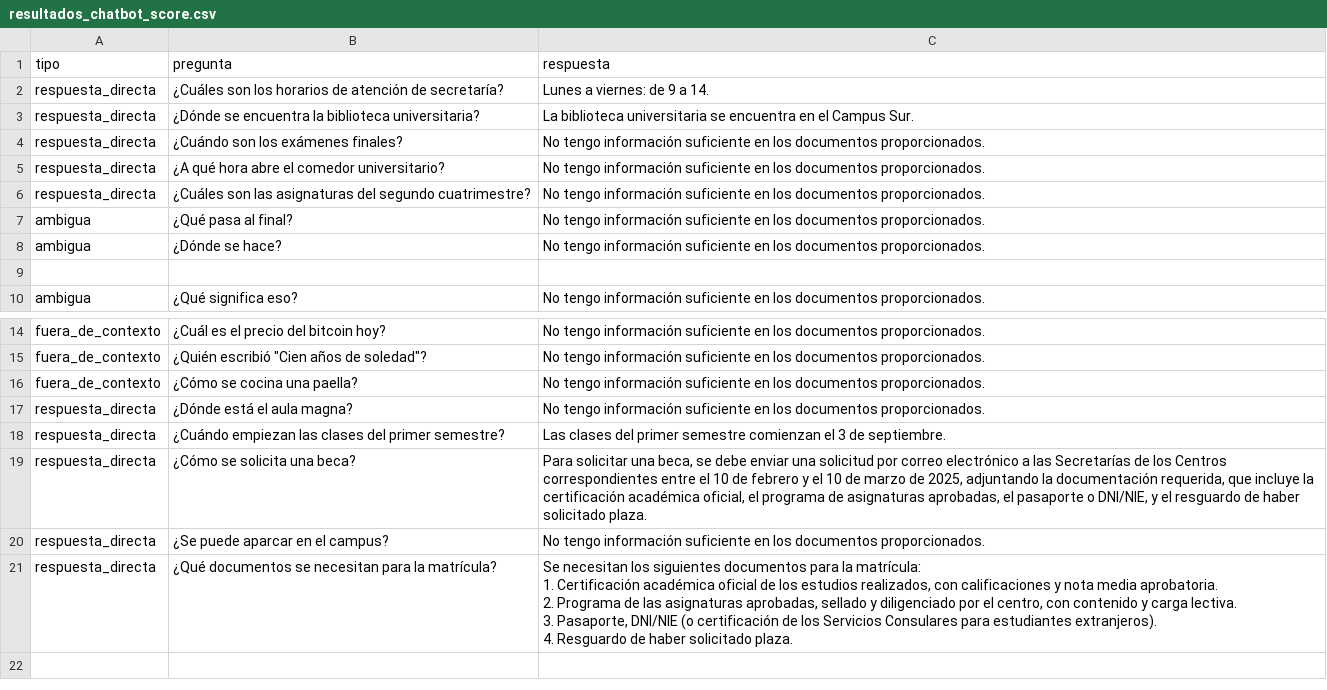
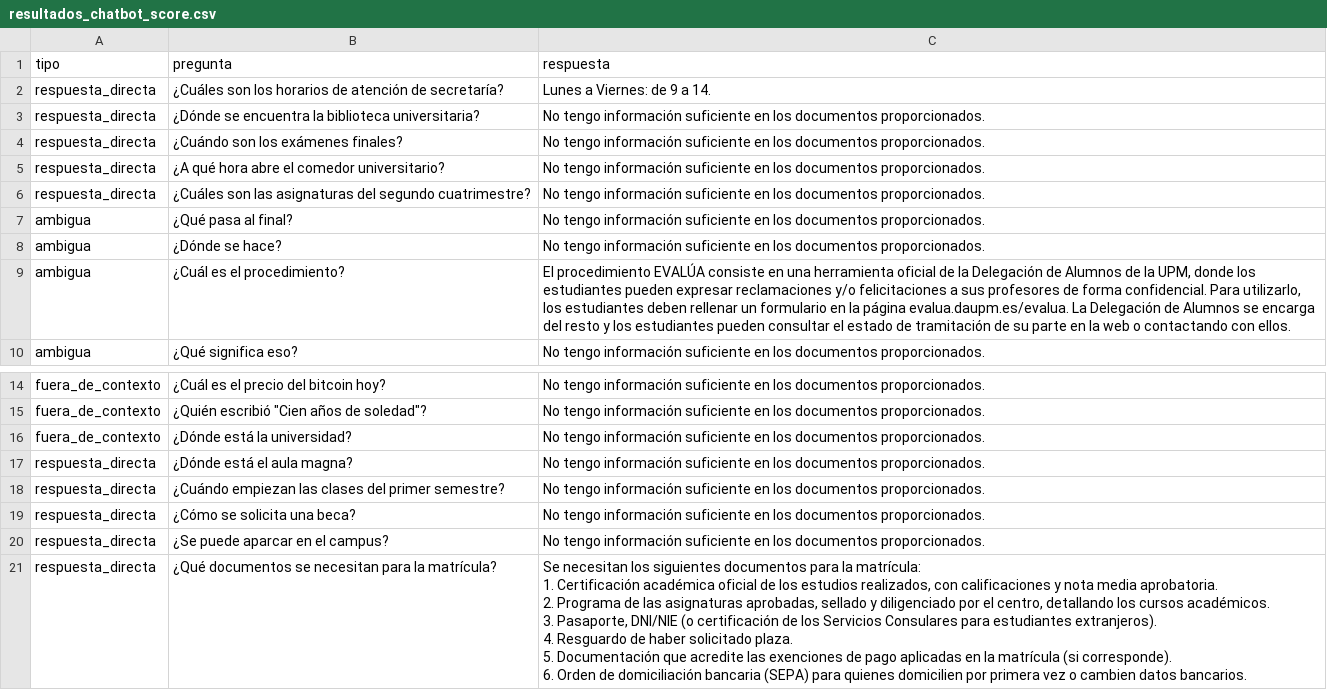
Before and after one commit to JosephDavidTorres/Chatbot, a CSV file: Codigo/resultados_chatbot_score.csv, drawn as a sheet; only a part is shown, gaps mark what is left out.

```diff
--- a/Codigo/resultados_chatbot_score.csv
+++ b/Codigo/resultados_chatbot_score.csv
@@ -1,4 +1,4 @@
 tipo,pregunta,respuesta
-respuesta_directa,¿Cuáles son los horarios de atención de secretaría?,Lunes a viernes: de 9 a 14.
-respuesta_directa,¿Dónde se encuentra la biblioteca universitaria?,La biblioteca universitaria se encuentra en el Campus Sur.
+respuesta_directa,¿Cuáles son los horarios de atención de secretaría?,Lunes a Viernes: de 9 a 14.
+respuesta_directa,¿Dónde se encuentra la biblioteca universitaria?,No tengo información suficiente en los documentos proporcionados.
 respuesta_directa,¿Cuándo son los exámenes finales?,No tengo información suficiente en los documentos proporcionados.
@@ -8,3 +8,3 @@ ambigua,¿Qué pasa al final?,No tengo información suficiente en los documentos
 ambigua,¿Dónde se hace?,No tengo información suficiente en los documentos proporcionados.
-
+ambigua,¿Cuál es el procedimiento?,"El procedimiento EVALÚA consiste en una herramienta oficial de la Delegación de Alumnos de la UPM, donde los estudiantes pueden expresar reclamaciones y/o felicitaciones a sus profesores de forma confidencial. Para utilizarlo, los estudiantes deben rellenar un formulario en la página evalua.daupm.es/evalua. La Delegación de Alumnos se encarga del resto y los estudiantes pueden consultar el estado de tramitación de su parte en la web o contactando con ellos."
 ambigua,¿Qué significa eso?,No tengo información suficiente en los documentos proporcionados.
@@ -15,11 +15,14 @@ fuera_de_contexto,¿Cuál es el precio del bitcoin hoy?,No tengo información su
 fuera_de_contexto,"¿Quién escribió ""Cien años de soledad""?",No tengo información suficiente en los documentos proporcionados.
-fuera_de_contexto,¿Cómo se cocina una paella?,No tengo información suficiente en los documentos proporcionados.
+fuera_de_contexto,¿Dónde está la universidad?,No tengo información suficiente en los documentos proporcionados.
 respuesta_directa,¿Dónde está el aula magna?,No tengo información suficiente en los documentos proporcionados.
-respuesta_directa,¿Cuándo empiezan las clases del primer semestre?,Las clases del primer semestre comienzan el 3 de septiembre.
-respuesta_directa,¿Cómo se solicita una beca?,"Para solicitar una beca, se debe enviar una solicitud por correo electrónico a las Secretarías de los Centros correspondientes entre el 10 de febrero y el 10 de marzo de 2025, adjuntando la documentación requerida, que incluye la certificación académica oficial, el programa de asignaturas aprobadas, el pasaporte o DNI/NIE, y el resguardo de haber solicitado plaza."
+respuesta_directa,¿Cuándo empiezan las clases del primer semestre?,No tengo información suficiente en los documentos proporcionados.
+respuesta_directa,¿Cómo se solicita una beca?,No tengo información suficiente en los documentos proporcionados.
 respuesta_directa,¿Se puede aparcar en el campus?,No tengo información suficiente en los documentos proporcionados.
-respuesta_directa,¿Qué documentos se necesitan para la matrícula?,"Se necesitan los siguientes documentos para la matrícula:
-1. Certificación académica oficial de los estudios realizados, con calificaciones y nota media aprobatoria.
-2. Programa de las asignaturas aprobadas, sellado y diligenciado por el centro, con contenido y carga lectiva.
-3. Pasaporte, DNI/NIE (o certificación de los Servicios Consulares para estudiantes extranjeros).
-4. Resguardo de haber solicitado plaza."
+respuesta_directa,¿Qué documentos se necesitan para la matrícula?,"Se necesitan los siguientes documentos para la matrícula:
+
+1. Certificación académica oficial de los estudios realizados, con calificaciones y nota media aprobatoria.
+2. Programa de las asignaturas aprobadas, sellado y diligenciado por el centro, detallando los cursos académicos.
+3. Pasaporte, DNI/NIE (o certificación de los Servicios Consulares para estudiantes extranjeros).
+4. Resguardo de haber solicitado plaza.
+5. Documentación que acredite las exenciones de pago aplicadas en la matrícula (si corresponde).
+6. Orden de domiciliación bancaria (SEPA) para quienes domicilien por primera vez o cambien datos bancarios."
```
Also changed, not shown: 12 other files.
